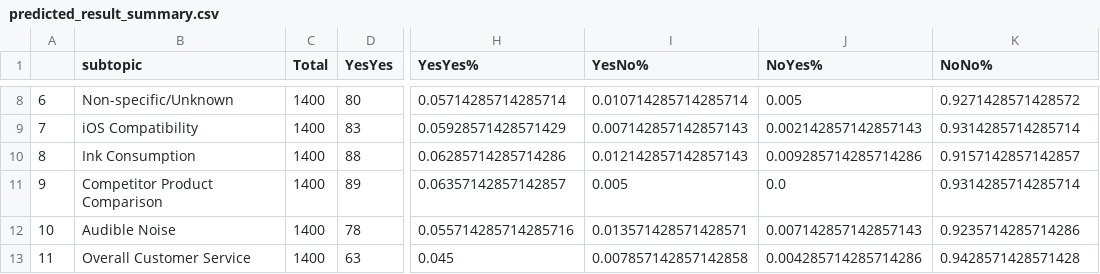
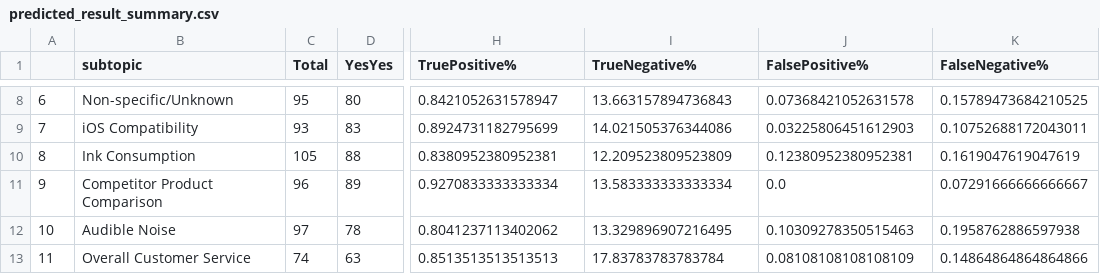
Before and after one commit to minchen57/TextClassifyKeras, a CSV file: results/08082018-21/predicted_result_summary.csv, drawn as a sheet; only a part is shown, gaps mark what is left out; the diff covers the shown part only; the diff names each change by its address in the sheet, - before the commit and + after, or states it on an @@ line.

```diff
--- a/results/08082018-21/predicted_result_summary.csv
+++ b/results/08082018-21/predicted_result_summary.csv
-H1: YesYes%
+H1: TruePositive%
-I1: YesNo%
+I1: TrueNegative%
-J1: NoYes%
+J1: FalsePositive%
-K1: NoNo%
+K1: FalseNegative%
-C8 (Total): 1400
+C8 (Total): 95
-H8 (TruePositive%): 0.05714285714285714
+H8 (TruePositive%): 0.8421052631578947
-I8 (TrueNegative%): 0.010714285714285714
+I8 (TrueNegative%): 13.663157894736843
-J8 (FalsePositive%): 0.005
+J8 (FalsePositive%): 0.07368421052631578
-K8 (FalseNegative%): 0.9271428571428572
+K8 (FalseNegative%): 0.15789473684210525
-C9 (Total): 1400
+C9 (Total): 93
-H9 (TruePositive%): 0.05928571428571429
+H9 (TruePositive%): 0.8924731182795699
-I9 (TrueNegative%): 0.007142857142857143
+I9 (TrueNegative%): 14.021505376344086
-J9 (FalsePositive%): 0.002142857142857143
+J9 (FalsePositive%): 0.03225806451612903
-K9 (FalseNegative%): 0.9314285714285714
+K9 (FalseNegative%): 0.10752688172043011
-C10 (Total): 1400
+C10 (Total): 105
-H10 (TruePositive%): 0.06285714285714286
+H10 (TruePositive%): 0.8380952380952381
-I10 (TrueNegative%): 0.012142857142857143
+I10 (TrueNegative%): 12.209523809523809
-J10 (FalsePositive%): 0.009285714285714286
+J10 (FalsePositive%): 0.12380952380952381
-K10 (FalseNegative%): 0.9157142857142857
+K10 (FalseNegative%): 0.1619047619047619
-C11 (Total): 1400
+C11 (Total): 96
-H11 (TruePositive%): 0.06357142857142857
+H11 (TruePositive%): 0.9270833333333334
-I11 (TrueNegative%): 0.005
+I11 (TrueNegative%): 13.583333333333334
-K11 (FalseNegative%): 0.9314285714285714
+K11 (FalseNegative%): 0.07291666666666667
-C12 (Total): 1400
+C12 (Total): 97
-H12 (TruePositive%): 0.055714285714285716
+H12 (TruePositive%): 0.8041237113402062
-I12 (TrueNegative%): 0.013571428571428571
+I12 (TrueNegative%): 13.329896907216495
-J12 (FalsePositive%): 0.007142857142857143
+J12 (FalsePositive%): 0.10309278350515463
-K12 (FalseNegative%): 0.9235714285714286
+K12 (FalseNegative%): 0.1958762886597938
-C13 (Total): 1400
+C13 (Total): 74
-H13 (TruePositive%): 0.045
+H13 (TruePositive%): 0.8513513513513513
-I13 (TrueNegative%): 0.007857142857142858
+I13 (TrueNegative%): 17.83783783783784
-J13 (FalsePositive%): 0.004285714285714286
+J13 (FalsePositive%): 0.08108108108108109
-K13 (FalseNegative%): 0.9428571428571428
+K13 (FalseNegative%): 0.14864864864864866
```
Also changed, not shown: 74 edited cells elsewhere in this file, results/08102018-30/predicted_result_summary.csv, results/08102018-92/predicted_result_summary.csv, 5 other files.
